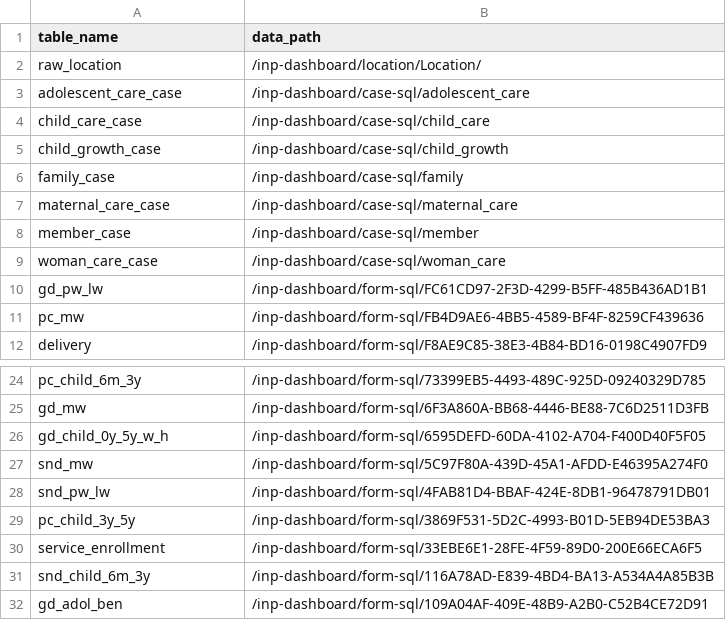
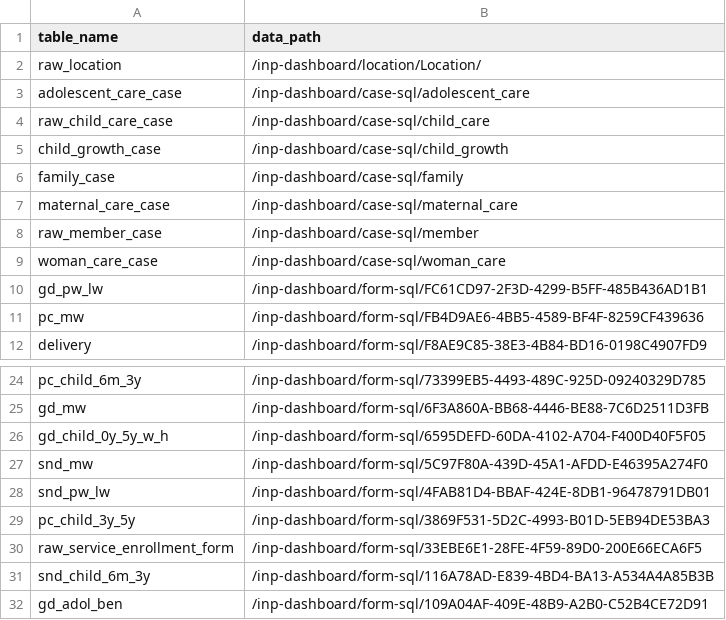
Before and after one commit to dimagi/dimagi_lake, a CSV file: dimagi_lake/migration/migration_config/commcarehq_inp_dashboard.csv, drawn as a sheet; only a part is shown, gaps mark what is left out.

Commit message:
Matched the raw table names

```diff
--- a/dimagi_lake/migration/migration_config/commcarehq_inp_dashboard.csv
+++ b/dimagi_lake/migration/migration_config/commcarehq_inp_dashboard.csv
@@ -3,3 +3,3 @@ raw_location,/inp-dashboard/location/Location/
 adolescent_care_case,/inp-dashboard/case-sql/adolescent_care
-child_care_case,/inp-dashboard/case-sql/child_care
+raw_child_care_case,/inp-dashboard/case-sql/child_care
 child_growth_case,/inp-dashboard/case-sql/child_growth
@@ -7,3 +7,3 @@ family_case,/inp-dashboard/case-sql/family
 maternal_care_case,/inp-dashboard/case-sql/maternal_care
-member_case,/inp-dashboard/case-sql/member
+raw_member_case,/inp-dashboard/case-sql/member
 woman_care_case,/inp-dashboard/case-sql/woman_care
@@ -29,3 +29,3 @@ snd_pw_lw,/inp-dashboard/form-sql/4FAB81D4-BBAF-424E-8DB1-96478791DB01
 pc_child_3y_5y,/inp-dashboard/form-sql/3869F531-5D2C-4993-B01D-5EB94DE53BA3
-service_enrollment,/inp-dashboard/form-sql/33EBE6E1-28FE-4F59-89D0-200E66ECA6F5
+raw_service_enrollment_form,/inp-dashboard/form-sql/33EBE6E1-28FE-4F59-89D0-200E66ECA6F5
 snd_child_6m_3y,/inp-dashboard/form-sql/116A78AD-E839-4BD4-BA13-A534A4A85B3B
```
Also changed, not shown: 1 other file.
